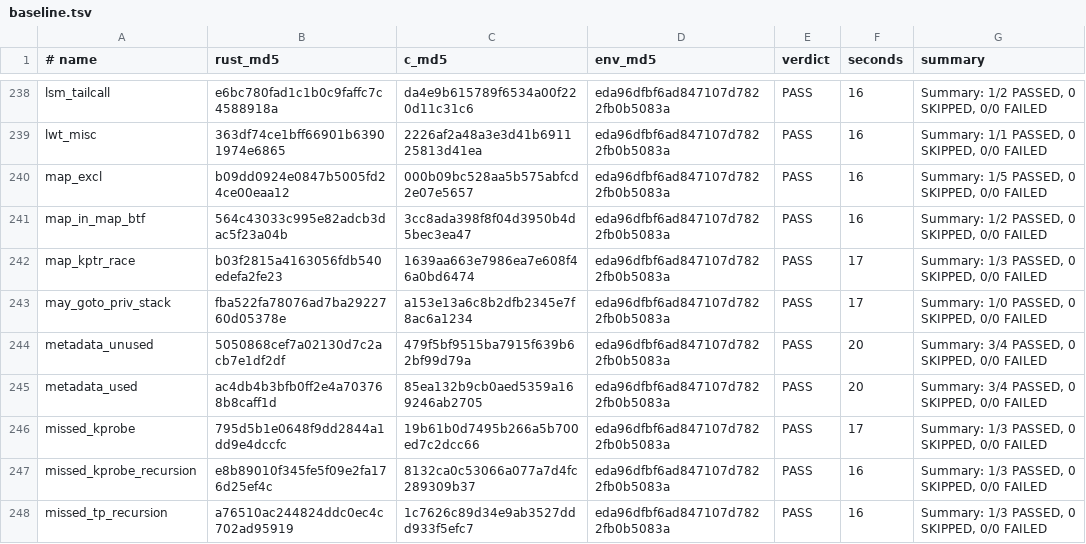
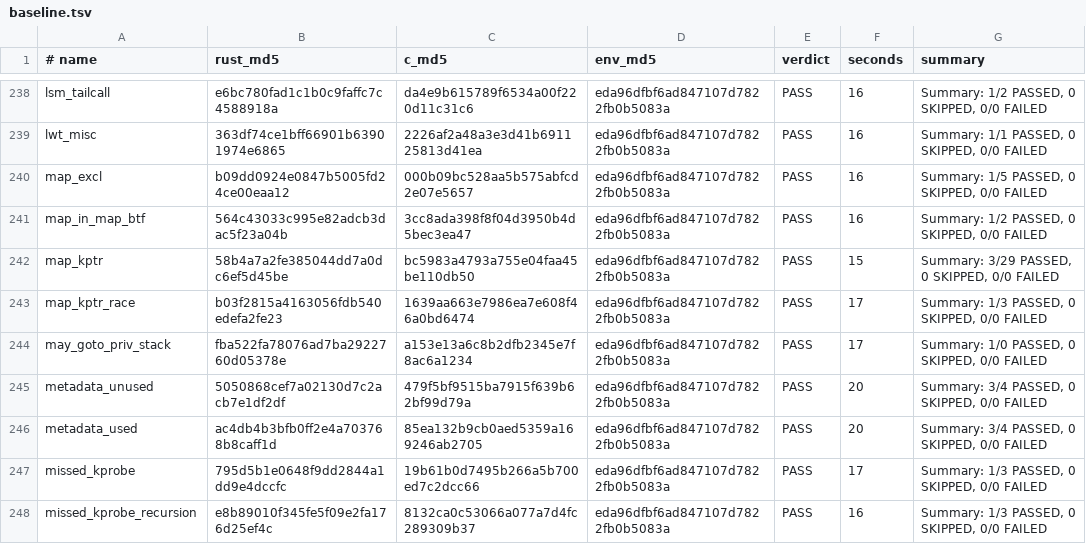
Before and after one commit to prozak/rust-selftests, a TSV file: qemu/gate/baseline.tsv, drawn as a sheet; only a part is shown, gaps mark what is left out; the shorter side is filled out with more unchanged rows; the diff names each change by its address in the sheet, - before the commit and + after, or states it on an @@ line.

```diff
--- a/qemu/gate/baseline.tsv
+++ b/qemu/gate/baseline.tsv
+row 242: map_kptr | 58b4a7a2fe385044dd7a0dc6ef5d45be | bc5983a4793a755e04faa45be110db50 | eda96dfbf6ad847107d7822fb0b5083a | PASS | 15 | Summary: 3/29 PASSED, 0 SKIPPED, 0/0 FAILED
```
Also changed, not shown: equiv/results/baseline.tsv, 1 other file.
